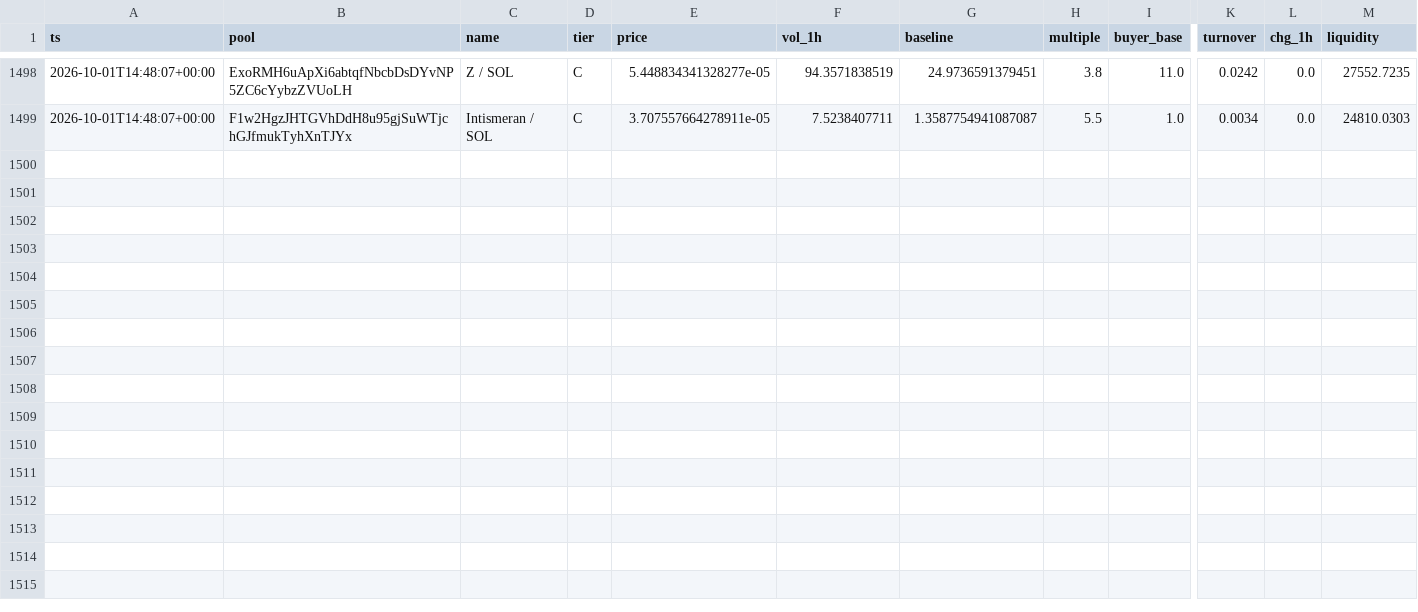
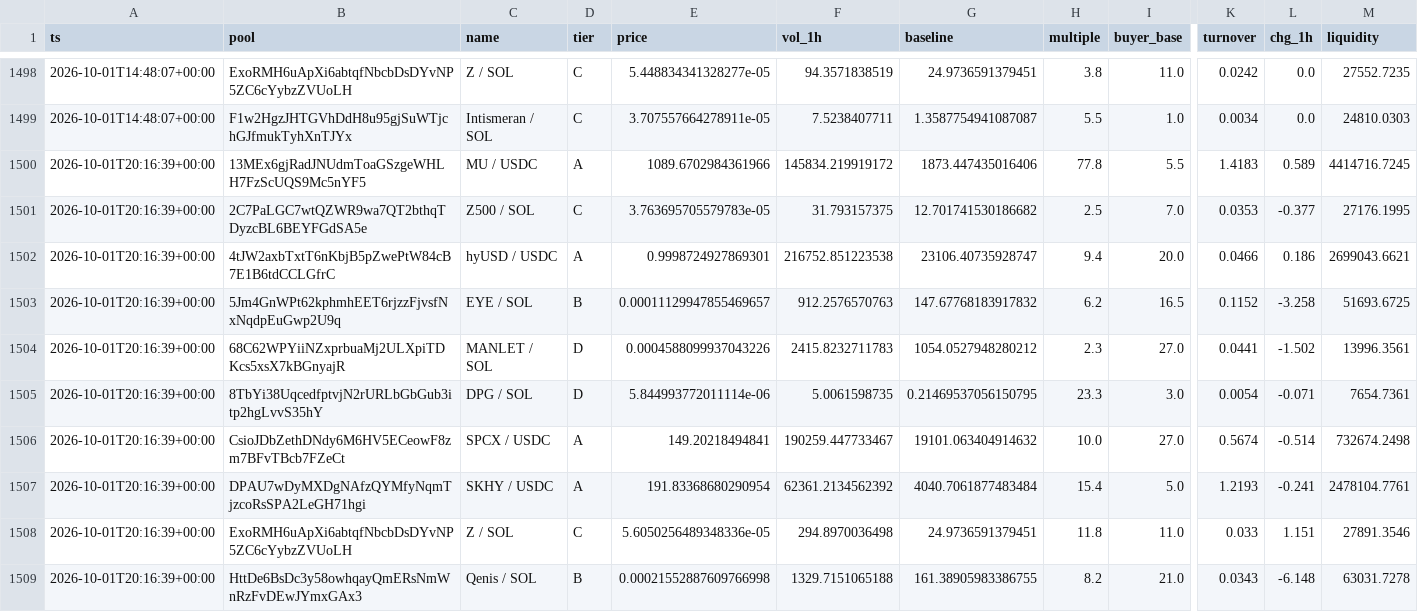
Before and after one commit to kennyasamoah/Kryptsig, a CSV file: observations.csv, drawn as a sheet; only a part is shown, gaps mark what is left out; rows hold the shown columns only; the diff names each change by its address in the sheet, - before the commit and + after, or states it on an @@ line.

```diff
--- a/observations.csv
+++ b/observations.csv
+row 1500: 2026-10-01T20:16:39+00:00 | 13MEx6gjRadJNUdmToaGSzgeWHLH7FzScUQS9Mc5nYF5 | MU / USDC | A | 1089.6702984361966 | 145834.219919172 | 1873.447435016406 | 77.8 | 5.5 | 1.4183 | 0.589 | 4414716.7245
+row 1501: 2026-10-01T20:16:39+00:00 | 2C7PaLGC7wtQZWR9wa7QT2bthqTDyzcBL6BEYFGdSA5e | Z500 / SOL | C | 3.763695705579783e-05 | 31.793157375 | 12.701741530186682 | 2.5 | 7.0 | 0.0353 | -0.377 | 27176.1995
+row 1502: 2026-10-01T20:16:39+00:00 | 4tJW2axbTxtT6nKbjB5pZwePtW84cB7E1B6tdCCLGfrC | hyUSD / USDC | A | 0.9998724927869301 | 216752.851223538 | 23106.40735928747 | 9.4 | 20.0 | 0.0466 | 0.186 | 2699043.6621
+row 1503: 2026-10-01T20:16:39+00:00 | 5Jm4GnWPt62kphmhEET6rjzzFjvsfNxNqdpEuGwp2U9q | EYE / SOL | B | 0.00011129947855469657 | 912.2576570763 | 147.67768183917832 | 6.2 | 16.5 | 0.1152 | -3.258 | 51693.6725
+row 1504: 2026-10-01T20:16:39+00:00 | 68C62WPYiiNZxprbuaMj2ULXpiTDKcs5xsX7kBGnyajR | MANLET / SOL | D | 0.0004588099937043226 | 2415.8232711783 | 1054.0527948280212 | 2.3 | 27.0 | 0.0441 | -1.502 | 13996.3561
+row 1505: 2026-10-01T20:16:39+00:00 | 8TbYi38UqcedfptvjN2rURLbGbGub3itp2hgLvvS35hY | DPG / SOL | D | 5.844993772011114e-06 | 5.0061598735 | 0.21469537056150795 | 23.3 | 3.0 | 0.0054 | -0.071 | 7654.7361
+row 1506: 2026-10-01T20:16:39+00:00 | CsioJDbZethDNdy6M6HV5ECeowF8zm7BFvTBcb7FZeCt | SPCX / USDC | A | 149.20218494841 | 190259.447733467 | 19101.063404914632 | 10.0 | 27.0 | 0.5674 | -0.514 | 732674.2498
+row 1507: 2026-10-01T20:16:39+00:00 | DPAU7wDyMXDgNAfzQYMfyNqmTjzcoRsSPA2LeGH71hgi | SKHY / USDC | A | 191.83368680290954 | 62361.2134562392 | 4040.7061877483484 | 15.4 | 5.0 | 1.2193 | -0.241 | 2478104.7761
+row 1508: 2026-10-01T20:16:39+00:00 | ExoRMH6uApXi6abtqfNbcbDsDYvNP5ZC6cYybzZVUoLH | Z / SOL | C | 5.6050256489348336e-05 | 294.8970036498 | 24.9736591379451 | 11.8 | 11.0 | 0.033 | 1.151 | 27891.3546
+row 1509: 2026-10-01T20:16:39+00:00 | HttDe6BsDc3y58owhqayQmERsNmWnRzFvDEwJYmxGAx3 | Qenis / SOL | B | 0.00021552887609766998 | 1329.7151065188 | 161.38905983386755 | 8.2 | 21.0 | 0.0343 | -6.148 | 63031.7278
```
Also changed, not shown: admitted.csv, 1 other file.
